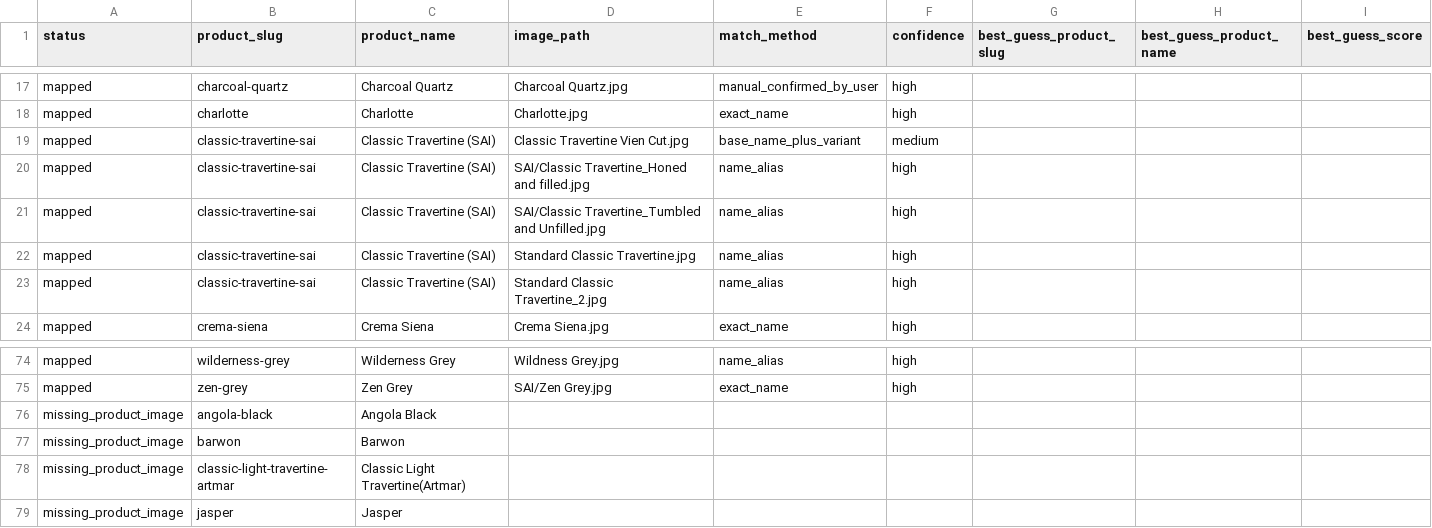
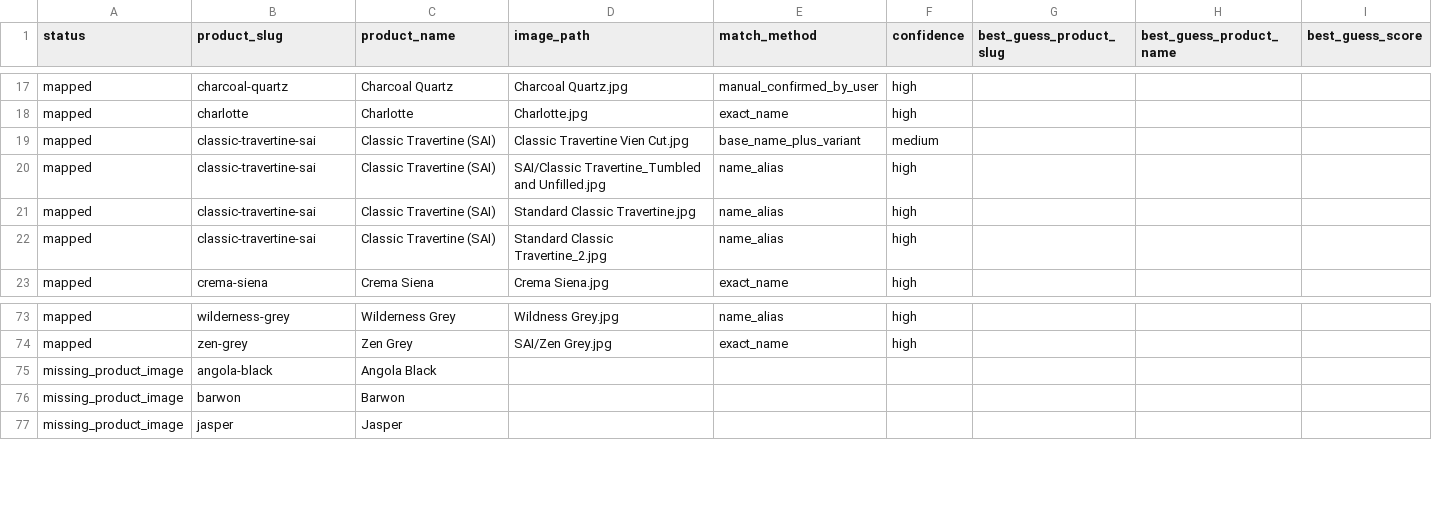
Before and after one commit to aushen-stone/aushen-stone.github.io, a CSV file: docs/photo_audit_2026-02-17/photo_audit_all_in_one.csv, drawn as a sheet; only a part is shown, gaps mark what is left out.

Commit message:
Update product catalog naming and browse state

```diff
--- a/docs/photo_audit_2026-02-17/photo_audit_all_in_one.csv
+++ b/docs/photo_audit_2026-02-17/photo_audit_all_in_one.csv
@@ -19,3 +19,2 @@ mapped,charlotte,Charlotte,Charlotte.jpg,exact_name,high,,,
 mapped,classic-travertine-sai,Classic Travertine (SAI),Classic Travertine Vien Cut.jpg,base_name_plus_variant,medium,,,
-mapped,classic-travertine-sai,Classic Travertine (SAI),SAI/Classic Travertine_Honed and filled.jpg,name_alias,high,,,
 mapped,classic-travertine-sai,Classic Travertine (SAI),SAI/Classic Travertine_Tumbled and Unfilled.jpg,name_alias,high,,,
@@ -77,3 +76,2 @@ missing_product_image,angola-black,Angola Black,,,,,,
 missing_product_image,barwon,Barwon,,,,,,
-missing_product_image,classic-light-travertine-artmar,Classic Light Travertine(Artmar),,,,,,
 missing_product_image,jasper,Jasper,,,,,,
```
Also changed, not shown: docs/photo_audit_2026-02-17/mapped_images.csv, docs/photo_audit_2026-02-17/missing_products.csv, 22 other files.
